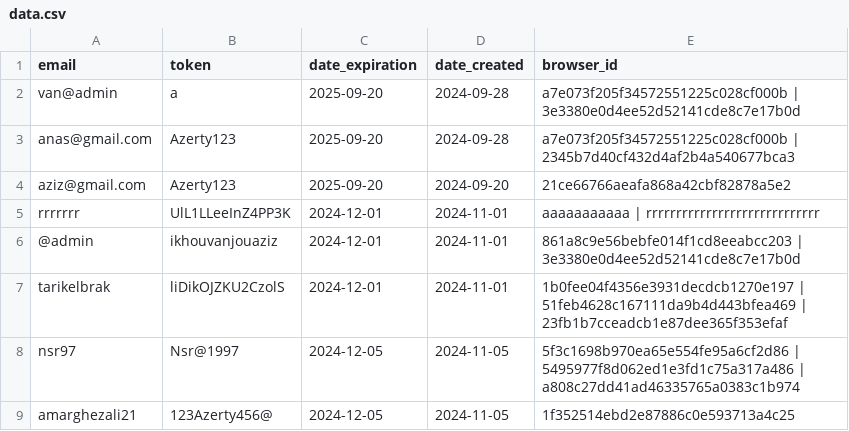
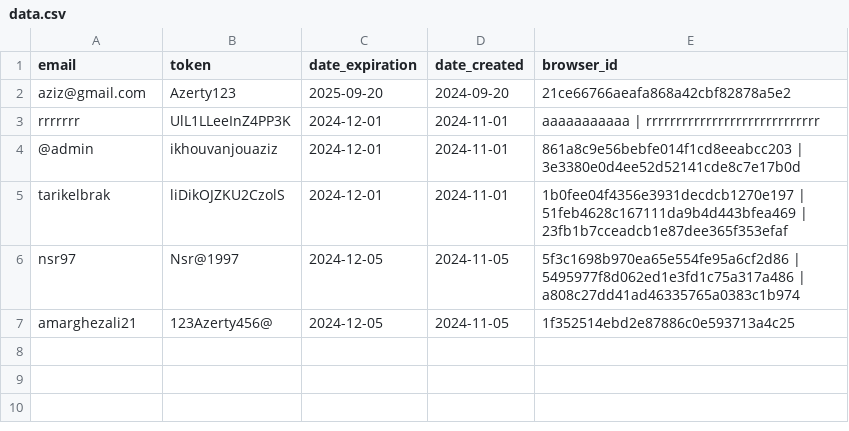
Before and after one commit to zero1-boop/zero, a CSV file: data.csv, drawn as a sheet.

Commit message:
Update data.csv

```diff
--- a/data.csv
+++ b/data.csv
@@ -1,4 +1,2 @@
 email,token,date_expiration,date_created,browser_id
-van@admin, a,2025-09-20,2024-09-28,a7e073f205f34572551225c028cf000b | 3e3380e0d4ee52d52141cde8c7e17b0d
-anas@gmail.com,Azerty123,2025-09-20,2024-09-28,a7e073f205f34572551225c028cf000b | 2345b7d40cf432d4af2b4a540677bca3
 aziz@gmail.com,Azerty123,2025-09-20,2024-09-20,21ce66766aeafa868a42cbf82878a5e2
```
